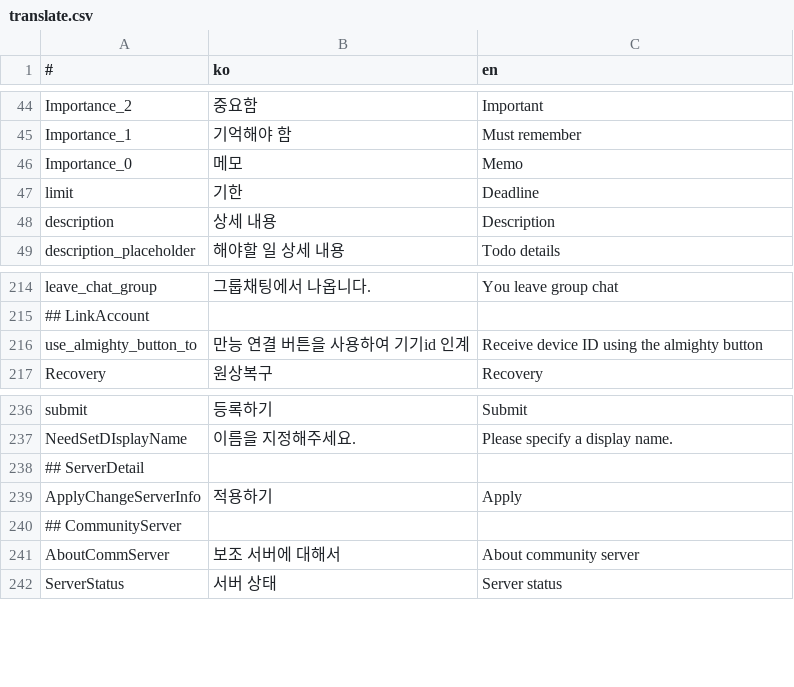
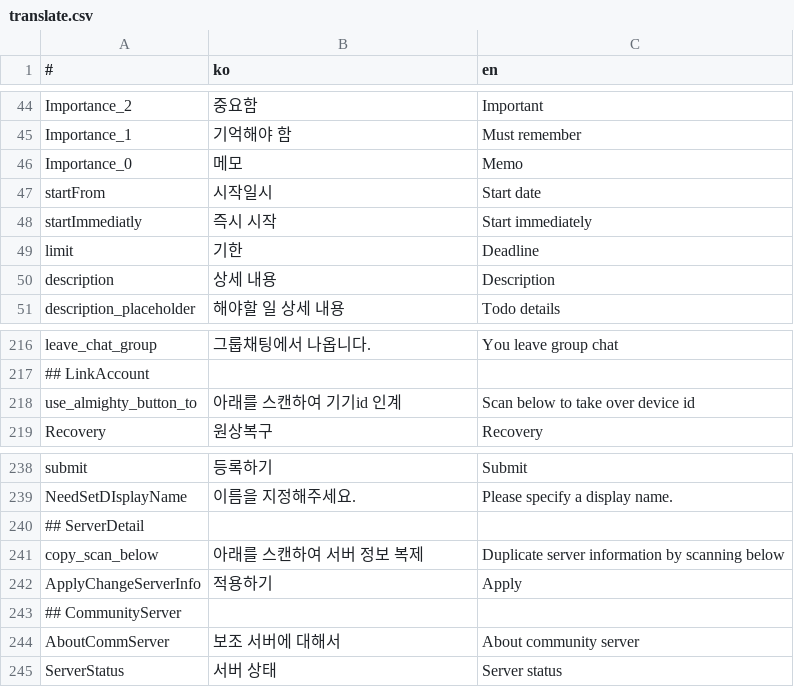
Before and after one commit to is2you2/is2you2.github.io, a CSV file: pjcone_pwa/assets/data/translate.csv, drawn as a sheet; only a part is shown, gaps mark what is left out.

```diff
--- a/pjcone_pwa/assets/data/translate.csv
+++ b/pjcone_pwa/assets/data/translate.csv
@@ -46,2 +46,4 @@ Importance_1,기억해야 함,Must remember
 Importance_0,메모,Memo
+startFrom,시작일시,Start date
+startImmediatly,즉시 시작,Start immediately
 limit,기한,Deadline
@@ -216,3 +218,3 @@ leave_chat_group,그룹채팅에서 나옵니다.,You leave group chat
 ## LinkAccount,,
-use_almighty_button_to,만능 연결 버튼을 사용하여 기기id 인계,Receive device ID using the almighty button
+use_almighty_button_to,아래를 스캔하여 기기id 인계,Scan below to take over device id
 Recovery,원상복구,Recovery
@@ -239,2 +241,3 @@ NeedSetDIsplayName,이름을 지정해주세요.,Please specify a display name.
 ## ServerDetail,,
+copy_scan_below,아래를 스캔하여 서버 정보 복제,Duplicate server information by scanning below
 ApplyChangeServerInfo,적용하기,Apply
```
Also changed, not shown: 6 other files.
